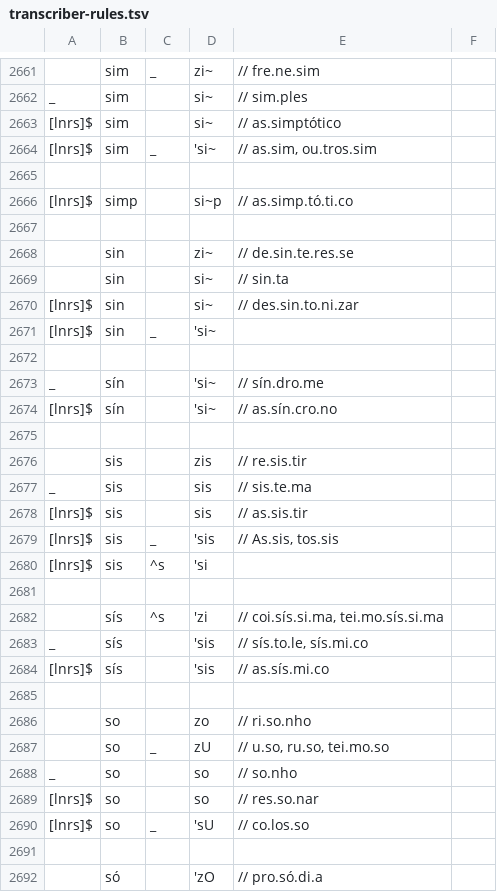
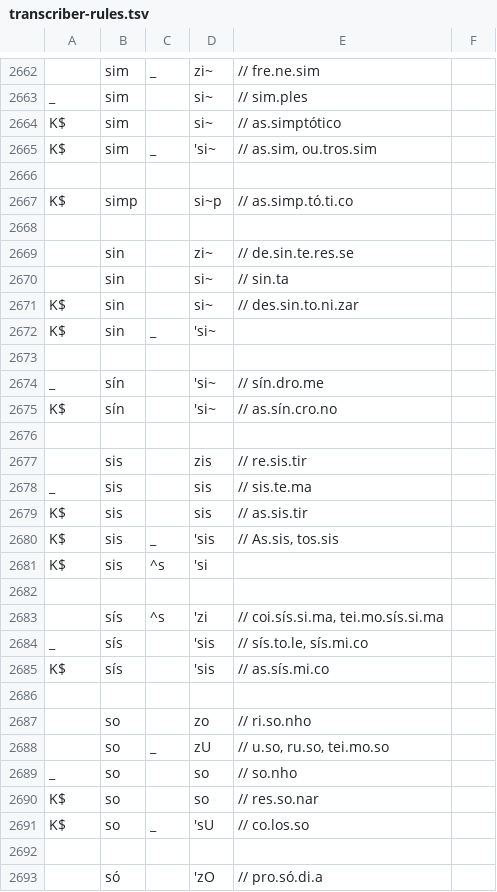
Before and after one commit to fabiolimace/espeak-playground, a TSV file: transcriber/transcriber-rules.tsv, drawn as a sheet; only a part is shown, gaps mark what is left out; addresses are those after the commit; the diff covers the shown part only; the diff names each change by its address in the sheet, - before the commit and + after, or states it on an @@ line.

```diff
--- a/transcriber/transcriber-rules.tsv
+++ b/transcriber/transcriber-rules.tsv
-A2664:A2665: [lnrs]$
+A2664:A2665: K$
-A2667: [lnrs]$
+A2667: K$
-A2671:A2672: [lnrs]$
+A2671:A2672: K$
-A2675: [lnrs]$
+A2675: K$
-A2679:A2681: [lnrs]$
+A2679:A2681: K$
-A2685: [lnrs]$
+A2685: K$
-A2690:A2691: [lnrs]$
+A2690:A2691: K$
```
Also changed, not shown: 1 added row and 133 edited cells elsewhere in this file, 2 other files.
